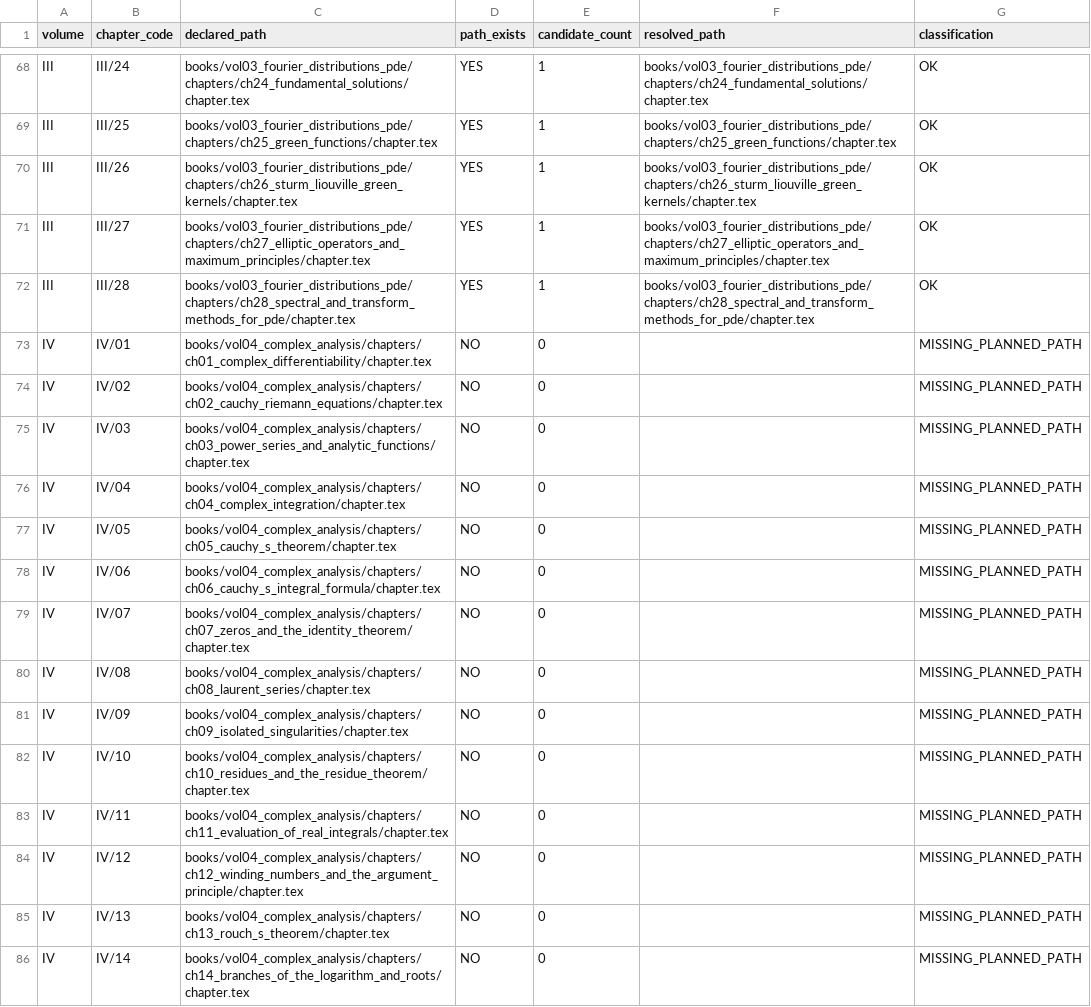
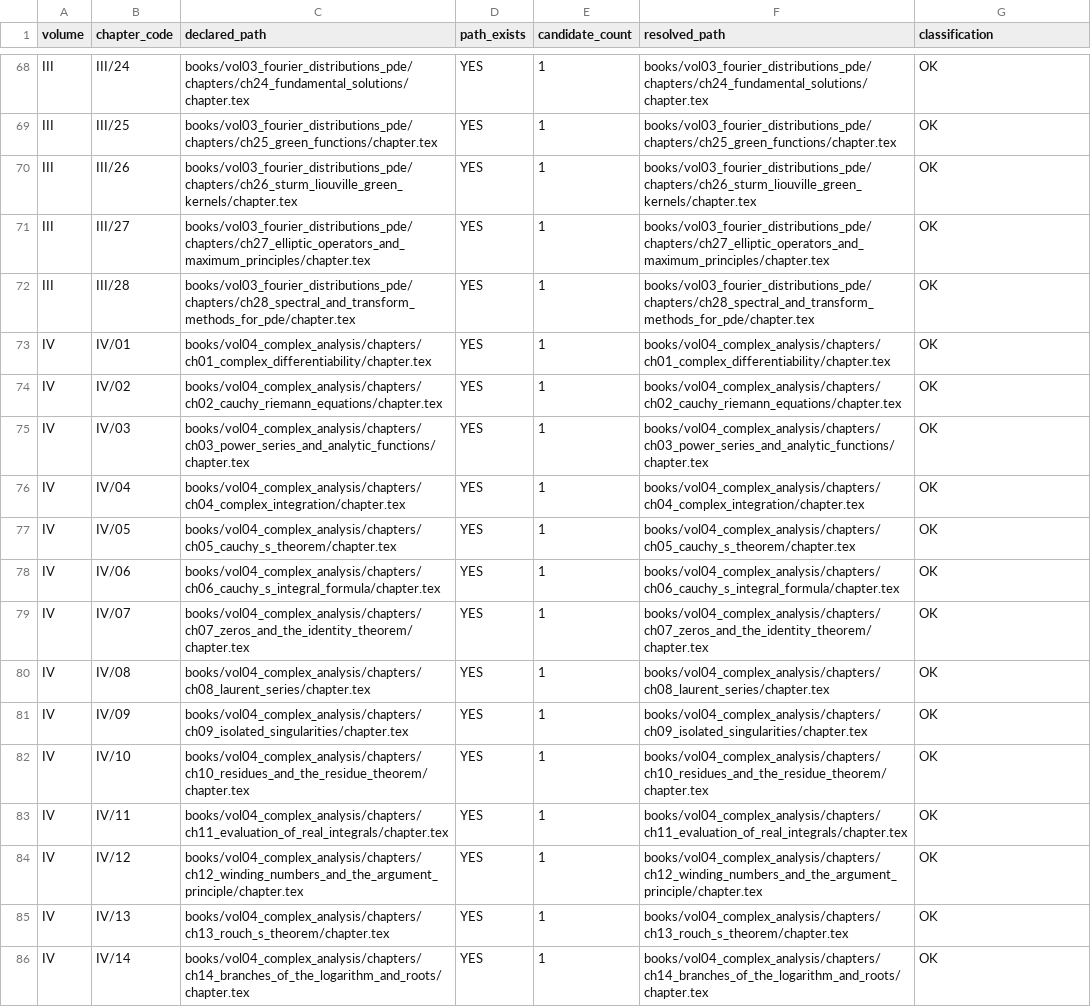
Before and after one commit to expert10000/math, a TSV file: reports/series/GLOBAL_CANONICAL_PATH_AUDIT.tsv, drawn as a sheet; only a part is shown, gaps mark what is left out; the diff covers the shown part only.

Commit message:
vol04: reconstruct IV/27-IV/31 elliptic functions and freeze Complex Analysis

```diff
--- a/reports/series/GLOBAL_CANONICAL_PATH_AUDIT.tsv
+++ b/reports/series/GLOBAL_CANONICAL_PATH_AUDIT.tsv
@@ -72,15 +72,15 @@ III	III/27	books/vol03_fourier_distributions_pde/chapters/ch27_elliptic_operator
 III	III/28	books/vol03_fourier_distributions_pde/chapters/ch28_spectral_and_transform_methods_for_pde/chapter.tex	YES	1	books/vol03_fourier_distributions_pde/chapters/ch28_spectral_and_transform_methods_for_pde/chapter.tex	OK
-IV	IV/01	books/vol04_complex_analysis/chapters/ch01_complex_differentiability/chapter.tex	NO	0		MISSING_PLANNED_PATH
-IV	IV/02	books/vol04_complex_analysis/chapters/ch02_cauchy_riemann_equations/chapter.tex	NO	0		MISSING_PLANNED_PATH
-IV	IV/03	books/vol04_complex_analysis/chapters/ch03_power_series_and_analytic_functions/chapter.tex	NO	0		MISSING_PLANNED_PATH
-IV	IV/04	books/vol04_complex_analysis/chapters/ch04_complex_integration/chapter.tex	NO	0		MISSING_PLANNED_PATH
-IV	IV/05	books/vol04_complex_analysis/chapters/ch05_cauchy_s_theorem/chapter.tex	NO	0		MISSING_PLANNED_PATH
-IV	IV/06	books/vol04_complex_analysis/chapters/ch06_cauchy_s_integral_formula/chapter.tex	NO	0		MISSING_PLANNED_PATH
-IV	IV/07	books/vol04_complex_analysis/chapters/ch07_zeros_and_the_identity_theorem/chapter.tex	NO	0		MISSING_PLANNED_PATH
-IV	IV/08	books/vol04_complex_analysis/chapters/ch08_laurent_series/chapter.tex	NO	0		MISSING_PLANNED_PATH
-IV	IV/09	books/vol04_complex_analysis/chapters/ch09_isolated_singularities/chapter.tex	NO	0		MISSING_PLANNED_PATH
-IV	IV/10	books/vol04_complex_analysis/chapters/ch10_residues_and_the_residue_theorem/chapter.tex	NO	0		MISSING_PLANNED_PATH
-IV	IV/11	books/vol04_complex_analysis/chapters/ch11_evaluation_of_real_integrals/chapter.tex	NO	0		MISSING_PLANNED_PATH
-IV	IV/12	books/vol04_complex_analysis/chapters/ch12_winding_numbers_and_the_argument_principle/chapter.tex	NO	0		MISSING_PLANNED_PATH
-IV	IV/13	books/vol04_complex_analysis/chapters/ch13_rouch_s_theorem/chapter.tex	NO	0		MISSING_PLANNED_PATH
-IV	IV/14	books/vol04_complex_analysis/chapters/ch14_branches_of_the_logarithm_and_roots/chapter.tex	NO	0		MISSING_PLANNED_PATH
+IV	IV/01	books/vol04_complex_analysis/chapters/ch01_complex_differentiability/chapter.tex	YES	1	books/vol04_complex_analysis/chapters/ch01_complex_differentiability/chapter.tex	OK
+IV	IV/02	books/vol04_complex_analysis/chapters/ch02_cauchy_riemann_equations/chapter.tex	YES	1	books/vol04_complex_analysis/chapters/ch02_cauchy_riemann_equations/chapter.tex	OK
+IV	IV/03	books/vol04_complex_analysis/chapters/ch03_power_series_and_analytic_functions/chapter.tex	YES	1	books/vol04_complex_analysis/chapters/ch03_power_series_and_analytic_functions/chapter.tex	OK
+IV	IV/04	books/vol04_complex_analysis/chapters/ch04_complex_integration/chapter.tex	YES	1	books/vol04_complex_analysis/chapters/ch04_complex_integration/chapter.tex	OK
+IV	IV/05	books/vol04_complex_analysis/chapters/ch05_cauchy_s_theorem/chapter.tex	YES	1	books/vol04_complex_analysis/chapters/ch05_cauchy_s_theorem/chapter.tex	OK
+IV	IV/06	books/vol04_complex_analysis/chapters/ch06_cauchy_s_integral_formula/chapter.tex	YES	1	books/vol04_complex_analysis/chapters/ch06_cauchy_s_integral_formula/chapter.tex	OK
+IV	IV/07	books/vol04_complex_analysis/chapters/ch07_zeros_and_the_identity_theorem/chapter.tex	YES	1	books/vol04_complex_analysis/chapters/ch07_zeros_and_the_identity_theorem/chapter.tex	OK
+IV	IV/08	books/vol04_complex_analysis/chapters/ch08_laurent_series/chapter.tex	YES	1	books/vol04_complex_analysis/chapters/ch08_laurent_series/chapter.tex	OK
+IV	IV/09	books/vol04_complex_analysis/chapters/ch09_isolated_singularities/chapter.tex	YES	1	books/vol04_complex_analysis/chapters/ch09_isolated_singularities/chapter.tex	OK
+IV	IV/10	books/vol04_complex_analysis/chapters/ch10_residues_and_the_residue_theorem/chapter.tex	YES	1	books/vol04_complex_analysis/chapters/ch10_residues_and_the_residue_theorem/chapter.tex	OK
+IV	IV/11	books/vol04_complex_analysis/chapters/ch11_evaluation_of_real_integrals/chapter.tex	YES	1	books/vol04_complex_analysis/chapters/ch11_evaluation_of_real_integrals/chapter.tex	OK
+IV	IV/12	books/vol04_complex_analysis/chapters/ch12_winding_numbers_and_the_argument_principle/chapter.tex	YES	1	books/vol04_complex_analysis/chapters/ch12_winding_numbers_and_the_argument_principle/chapter.tex	OK
+IV	IV/13	books/vol04_complex_analysis/chapters/ch13_rouch_s_theorem/chapter.tex	YES	1	books/vol04_complex_analysis/chapters/ch13_rouch_s_theorem/chapter.tex	OK
+IV	IV/14	books/vol04_complex_analysis/chapters/ch14_branches_of_the_logarithm_and_roots/chapter.tex	YES	1	books/vol04_complex_analysis/chapters/ch14_branches_of_the_logarithm_and_roots/chapter.tex	OK
```
Also changed, not shown: 68 edited cells elsewhere in this file, books/VOLUME_METADATA_AUDIT.tsv, editorial/CHAPTER_STATUS.tsv, 29 other files.
